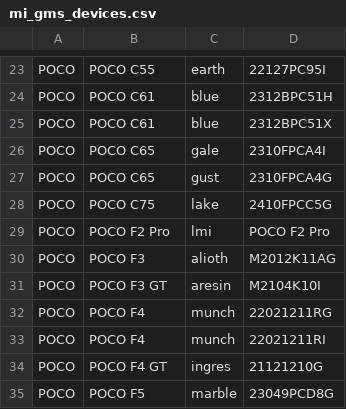
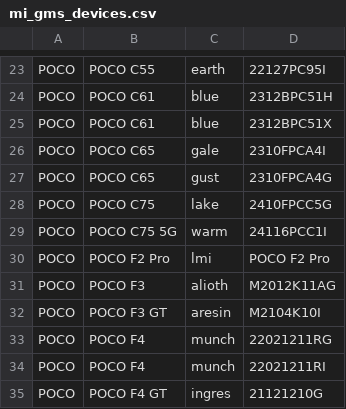
Before and after one commit to parserpp/get_android_data, a CSV file: data/mi_gms_devices.csv, drawn as a sheet; only a part is shown, gaps mark what is left out; the shorter side is filled out with more unchanged rows; the diff names each change by its address in the sheet, - before the commit and + after, or states it on an @@ line.

```diff
--- a/data/mi_gms_devices.csv
+++ b/data/mi_gms_devices.csv
+row 29: POCO | POCO C75 5G | warm | 24116PCC1I
```
